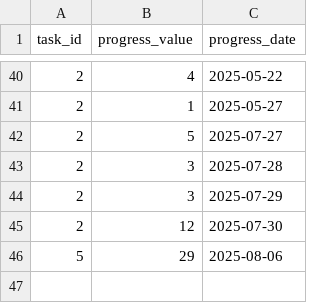
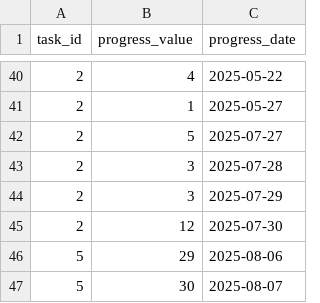
Before and after one commit to MikiKumagai/progress_management, a CSV file: db/progresses.csv, drawn as a sheet; only a part is shown, gaps mark what is left out.

```diff
--- a/db/progresses.csv
+++ b/db/progresses.csv
@@ -46 +46,2 @@ task_id,progress_value,progress_date
 5,29,2025-08-06
+5,30,2025-08-07
```
Also changed, not shown: db/export_tasks.csv, db/export_wordbook_entries.csv, 2 other files.
